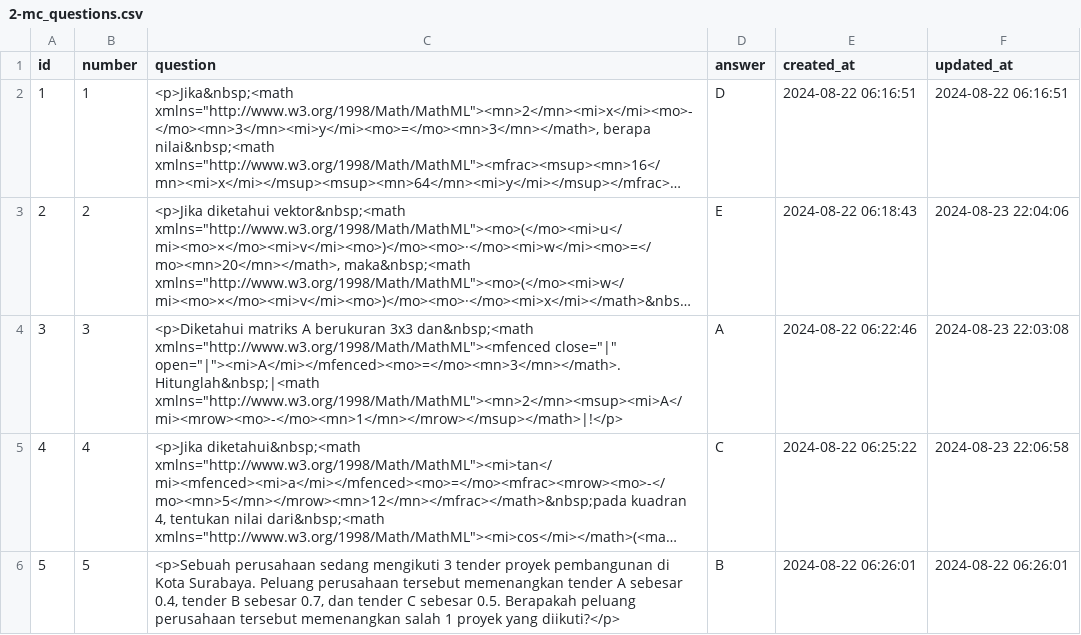
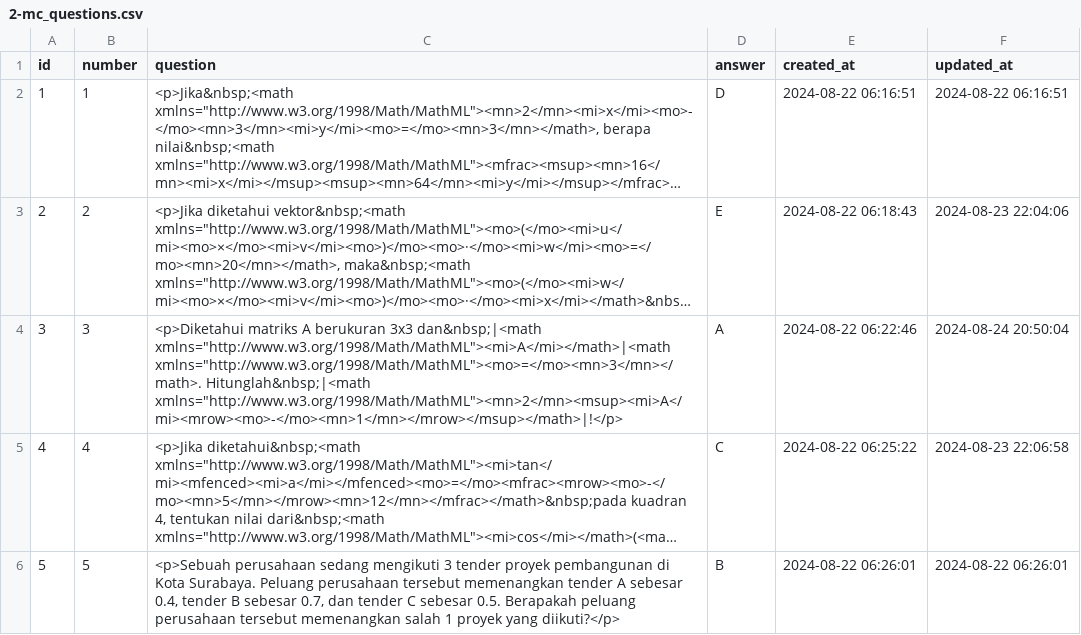
Before and after one commit to AlexanderKentSo/final_IG32, a CSV file: database/data/2-mc_questions.csv, drawn as a sheet; only a part is shown; long unchanged cells end in …; the diff names each change by its address in the sheet, - before the commit and + after, or states it on an @@ line.

Commit message:
Update Minigame and MC
- Change Relationship to 1:1
- Change McQuestionSeeder

```diff
--- a/database/data/2-mc_questions.csv
+++ b/database/data/2-mc_questions.csv
-C4 (question): …berukuran 3x3 dan&nbsp;<math xmlns="http://www.w3.org/1998/Math/MathML"><mfenced close="|" open="|"><mi>A</mi></mfenced><mo>=</mo><mn>3</mn></math>. Hitunglah&nbsp;|<math xmlns="http://www.w3.org/1998/Math/MathML"><mn>2</mn><msup><mi>A</mi><mrow><mo>-</mo><mn>1</mn></mrow></msup></math>|!</p>
+C4 (question): …berukuran 3x3 dan&nbsp;|<math xmlns="http://www.w3.org/1998/Math/MathML"><mi>A</mi></math>|<math xmlns="http://www.w3.org/1998/Math/MathML"><mo>=</mo><mn>3</mn></math>. Hitunglah&nbsp;|<math xmlns="http://www.w3.org/1998/Math/MathML"><mn>2</mn><msup><mi>A</mi><mrow><mo>-</mo><mn>1</mn></mrow></msup></math>|!</p>
-F4 (updated_at): 2024-08-23 22:03:08
+F4 (updated_at): 2024-08-24 20:50:04
```
Also changed, not shown: 5 other files.
